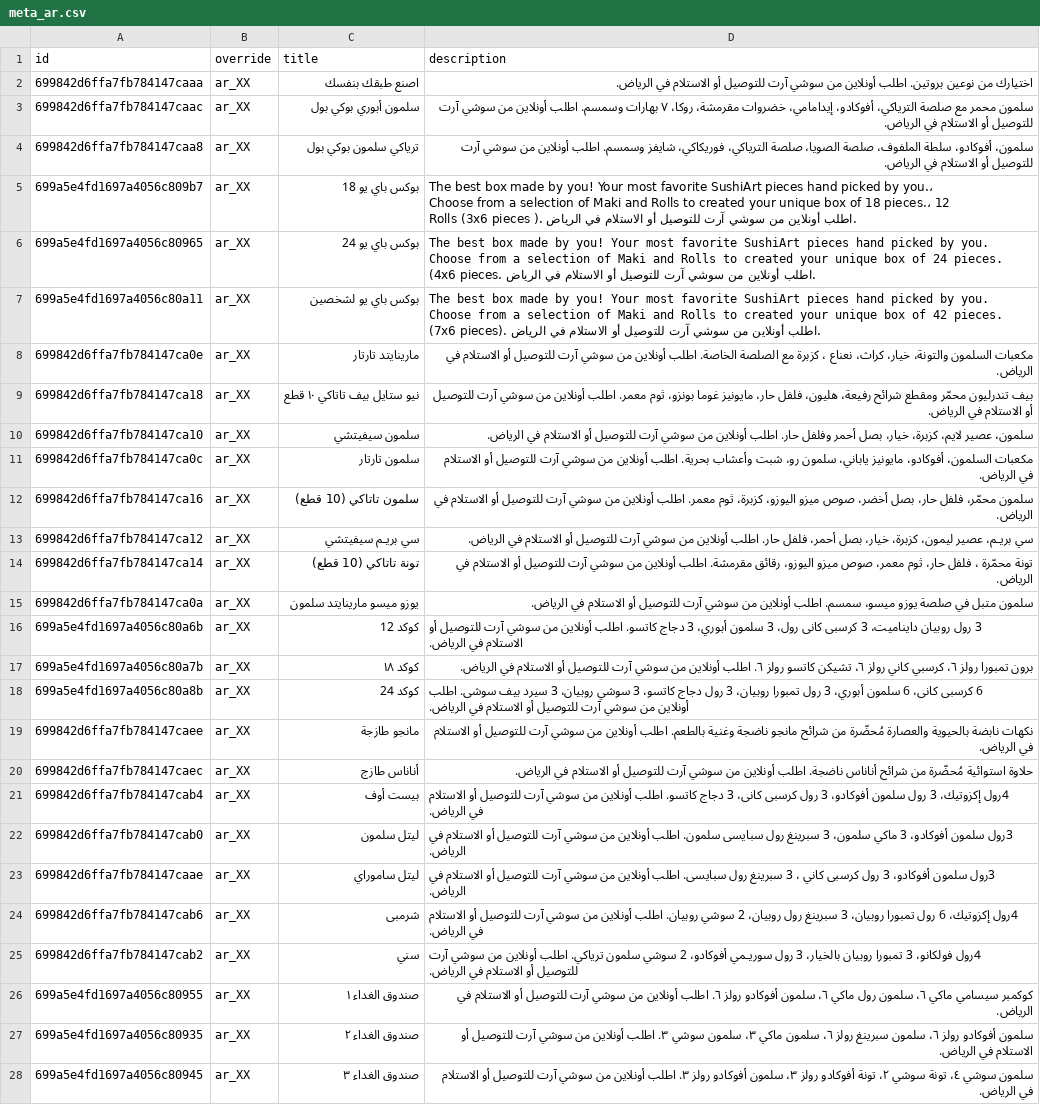
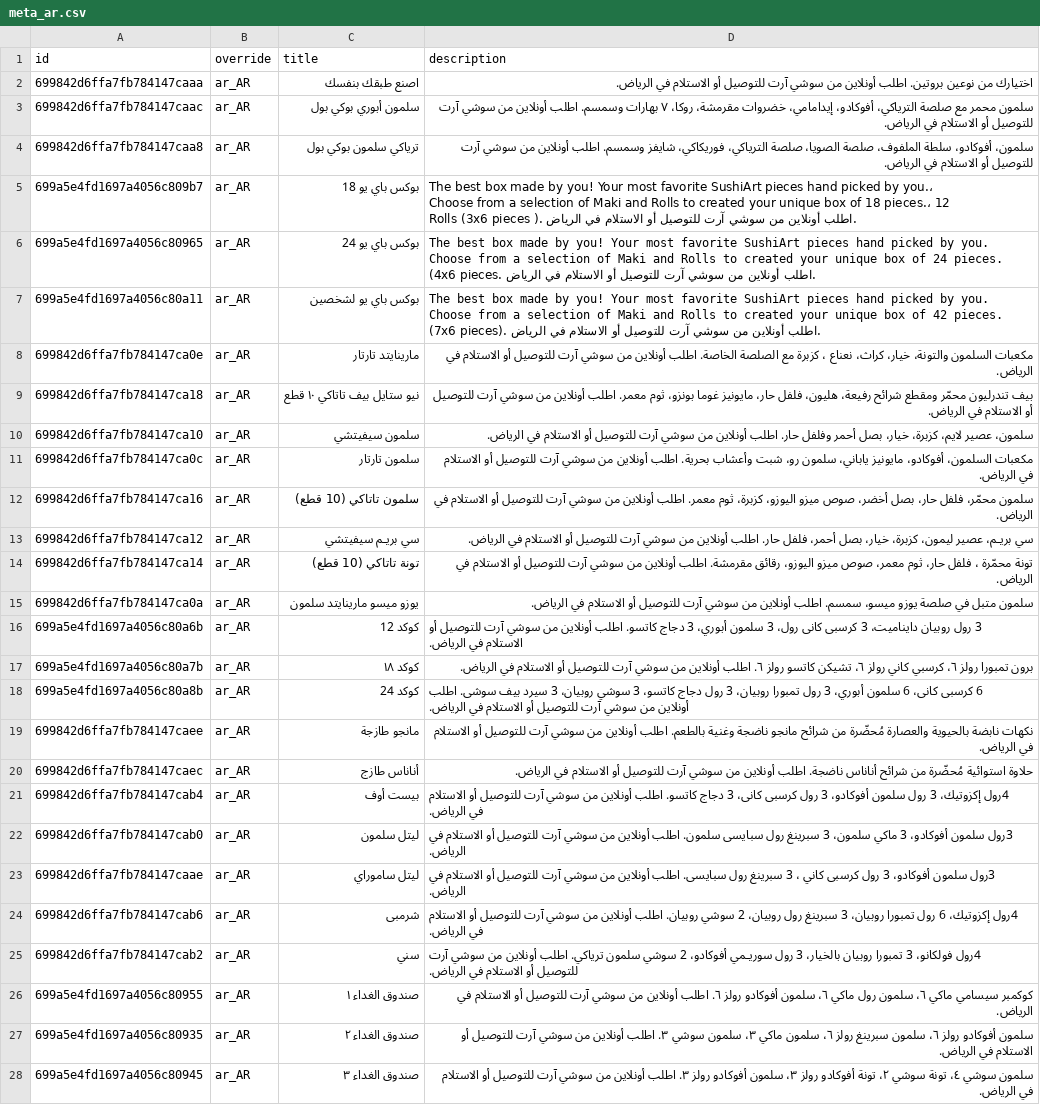
Before and after one commit to eathosmarketing/product-feeds, a CSV file: feeds/sushiart-ksa/meta_ar.csv, drawn as a sheet; only a part is shown; the diff covers the shown part only; the diff names each change by its address in the sheet, - before the commit and + after, or states it on an @@ line.

Commit message:
Feed update 2026-10-26

```diff
--- a/feeds/sushiart-ksa/meta_ar.csv
+++ b/feeds/sushiart-ksa/meta_ar.csv
-B2:B28 (override): ar_XX
+B2:B28 (override): ar_AR
```
Also changed, not shown: 108 edited cells elsewhere in this file, 4 other files.
